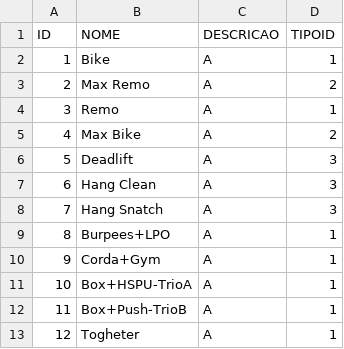
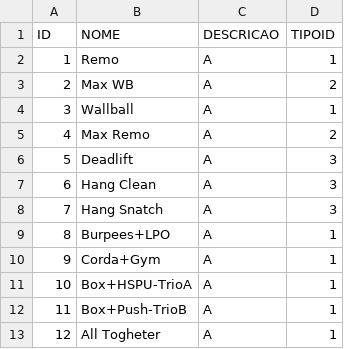
Before and after one commit to diegorasec/Leaderboard, a CSV file: src/main/resources/wods.csv, drawn as a sheet.

```diff
--- a/src/main/resources/wods.csv
+++ b/src/main/resources/wods.csv
@@ -1,6 +1,6 @@
 ID,NOME,DESCRICAO,TIPOID
-1,Bike,A,1
-2,Max Remo,A,2
-3,Remo,A,1
-4,Max Bike,A,2
+1,Remo,A,1
+2,Max WB,A,2
+3,Wallball,A,1
+4,Max Remo,A,2
 5,Deadlift,A,3
@@ -12,2 +12,2 @@ ID,NOME,DESCRICAO,TIPOID
 11,Box+Push-TrioB,A,1
-12,Togheter,A,1
+12,All Togheter,A,1
```
Also changed, not shown: 1 other file.
